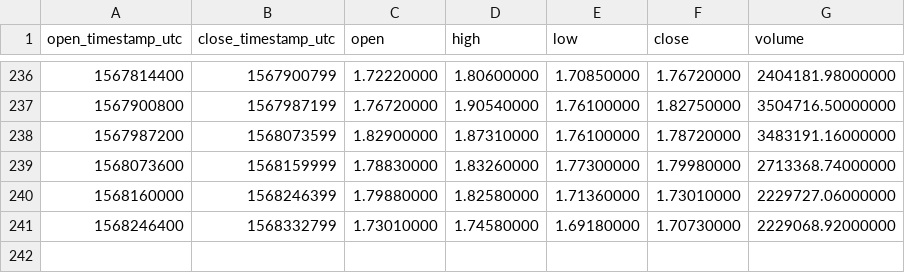
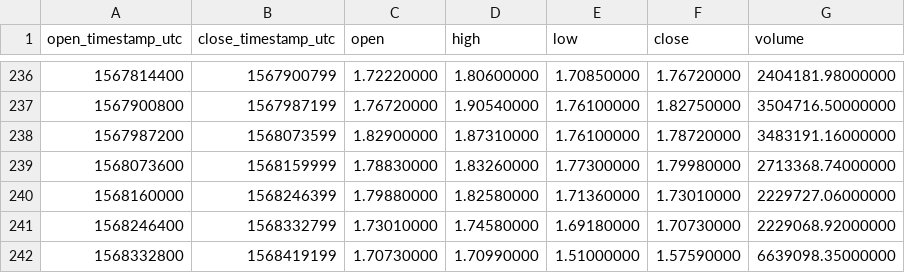
Before and after one commit to cryptobigbro/binance-LINKUSDT, a CSV file: binance-LINKUSDT-1d.csv, drawn as a sheet; only a part is shown, gaps mark what is left out.

```diff
--- a/binance-LINKUSDT-1d.csv
+++ b/binance-LINKUSDT-1d.csv
@@ -241 +241,2 @@ open_timestamp_utc,close_timestamp_utc,open,high,low,close,volume
 1568246400,1568332799,1.73010000,1.74580000,1.69180000,1.70730000,2229068.92000000
+1568332800,1568419199,1.70730000,1.70990000,1.51000000,1.57590000,6639098.35000000
```
Also changed, not shown: binance-LINKUSDT-1h.csv.
